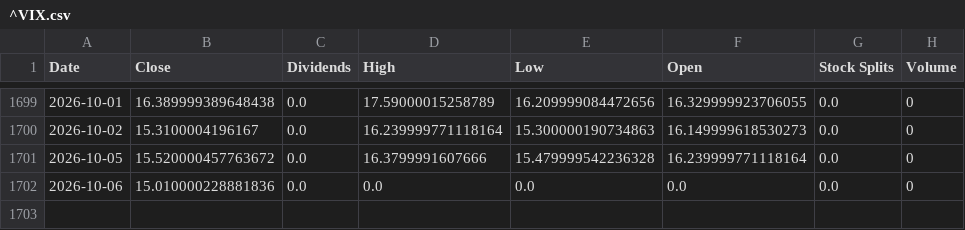
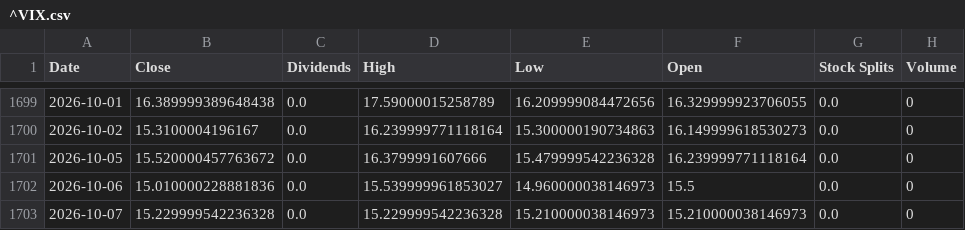
Before and after one commit to xunxuntj/US_Stock_Trading_Signal_Dashboard, a CSV file: data/^VIX.csv, drawn as a sheet; only a part is shown, gaps mark what is left out.

```diff
--- a/data/^VIX.csv
+++ b/data/^VIX.csv
@@ -1701,2 +1701,3 @@ Date,Close,Dividends,High,Low,Open,Stock Splits,Volume
 2026-10-05,15.520000457763672,0.0,16.3799991607666,15.479999542236328,16.239999771118164,0.0,0
-2026-10-06,15.010000228881836,0.0,0.0,0.0,0.0,0.0,0
+2026-10-06,15.010000228881836,0.0,15.539999961853027,14.960000038146973,15.5,0.0,0
+2026-10-07,15.229999542236328,0.0,15.229999542236328,15.210000038146973,15.210000038146973,0.0,0
```
Also changed, not shown: data/NVDA.csv, data/QQQ.csv, 14 other files.
